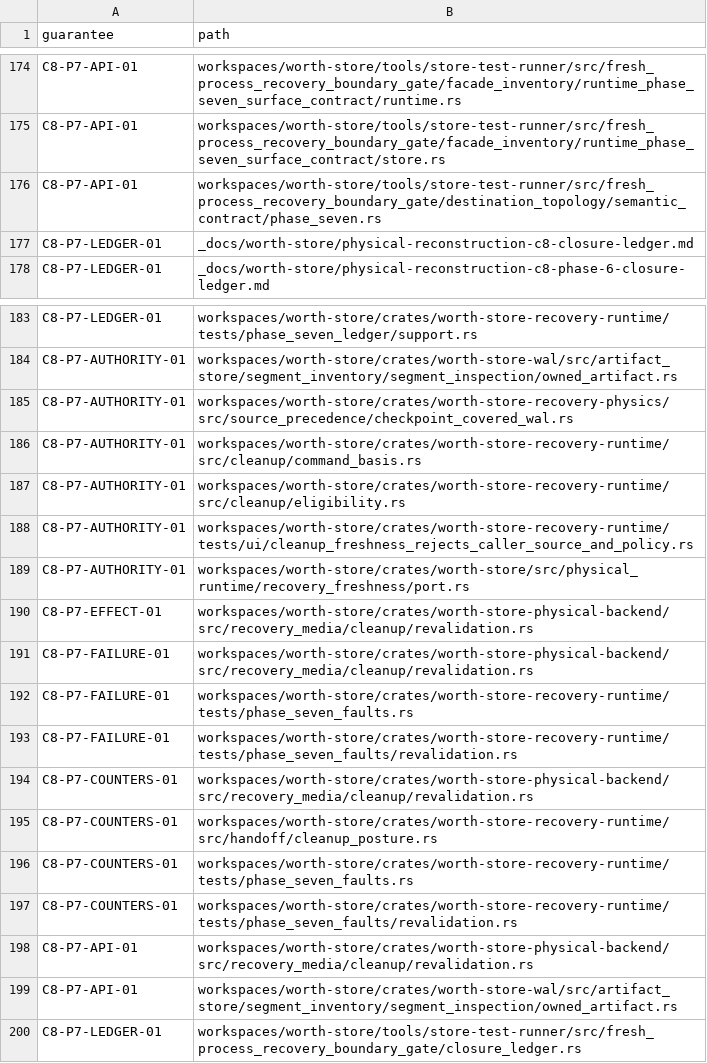
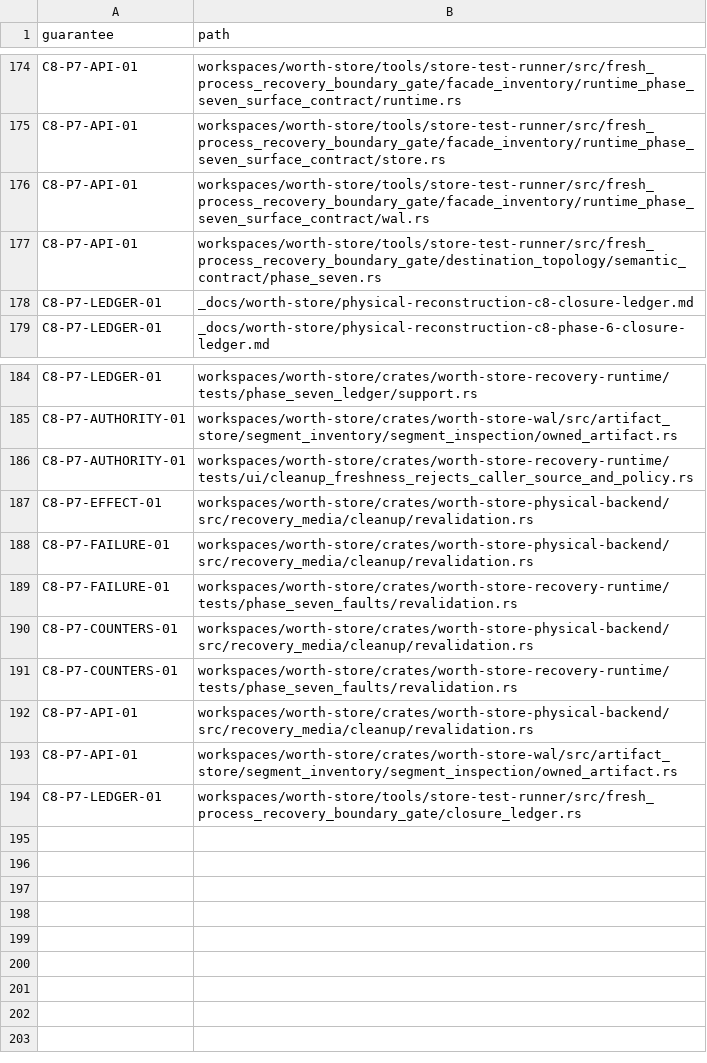
Before and after one commit to recnepspencer/forge, a CSV file: _docs/worth-store/physical-reconstruction-c8-phase-7-source-closure.csv, drawn as a sheet; only a part is shown, gaps mark what is left out; removed rows and columns are numbered as before the commit, all else as after; the diff names each change by its address in the sheet, - before the commit and + after, or states it on an @@ line.

Commit message:
test(worth-store): bind phase seven closure evidence

```diff
--- a/_docs/worth-store/physical-reconstruction-c8-phase-7-source-closure.csv
+++ b/_docs/worth-store/physical-reconstruction-c8-phase-7-source-closure.csv
+row 176: C8-P7-API-01 | workspaces/worth-store/tools/store-test-runner/src/fresh_process_recovery_boundary_gate/facade_inventory/runtime_phase_seven_surface_contract/wal.rs
-row 185: C8-P7-AUTHORITY-01 | workspaces/worth-store/crates/worth-store-recovery-physics/src/source_precedence/checkpoint_covered_wal.rs
-row 186: C8-P7-AUTHORITY-01 | workspaces/worth-store/crates/worth-store-recovery-runtime/src/cleanup/command_basis.rs
-row 187: C8-P7-AUTHORITY-01 | workspaces/worth-store/crates/worth-store-recovery-runtime/src/cleanup/eligibility.rs
-row 189: C8-P7-AUTHORITY-01 | workspaces/worth-store/crates/worth-store/src/physical_runtime/recovery_freshness/port.rs
-row 192: C8-P7-FAILURE-01 | workspaces/worth-store/crates/worth-store-recovery-runtime/tests/phase_seven_faults.rs
-row 195: C8-P7-COUNTERS-01 | workspaces/worth-store/crates/worth-store-recovery-runtime/src/handoff/cleanup_posture.rs
-row 196: C8-P7-COUNTERS-01 | workspaces/worth-store/crates/worth-store-recovery-runtime/tests/phase_seven_faults.rs
```
Also changed, not shown: _docs/worth-store/physical-reconstruction-c7-removal-ledger.csv, _docs/worth-store/physical-reconstruction-c8-cutover-inventory.csv, 13 other files.
